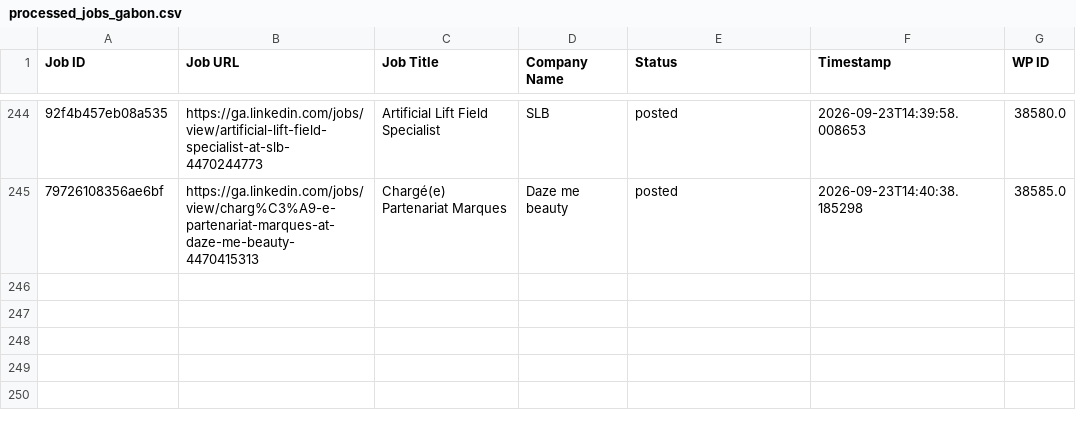
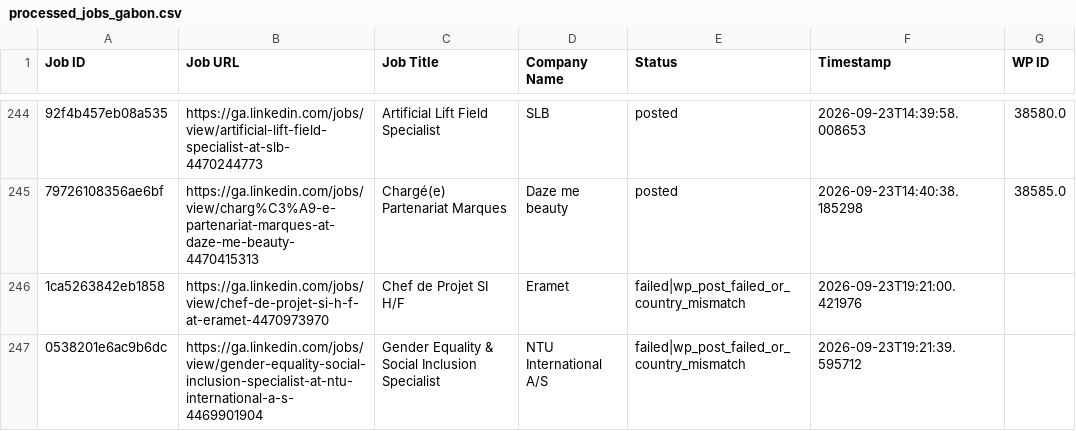
Before and after one commit to projectfetcher/ga, a CSV file: processed_jobs_gabon.csv, drawn as a sheet; only a part is shown, gaps mark what is left out; the diff names each change by its address in the sheet, - before the commit and + after, or states it on an @@ line.

```diff
--- a/processed_jobs_gabon.csv
+++ b/processed_jobs_gabon.csv
+row 246: 1ca5263842eb1858 | https://ga.linkedin.com/jobs/view/chef-de-projet-si-h-f-at-eramet-4470973970 | Chef de Projet SI H/F | Eramet | failed|wp_post_failed_or_country_mismatch | 2026-09-23T19:21:00.421976
+row 247: 0538201e6ac9b6dc | https://ga.linkedin.com/jobs/view/gender-equality-social-inclusion-specialist-at-ntu-international-a-s-4469901904 | Gender Equality & Social Inclusion Specialist | NTU International A/S | failed|wp_post_failed_or_country_mismatch | 2026-09-23T19:21:39.595712
```
